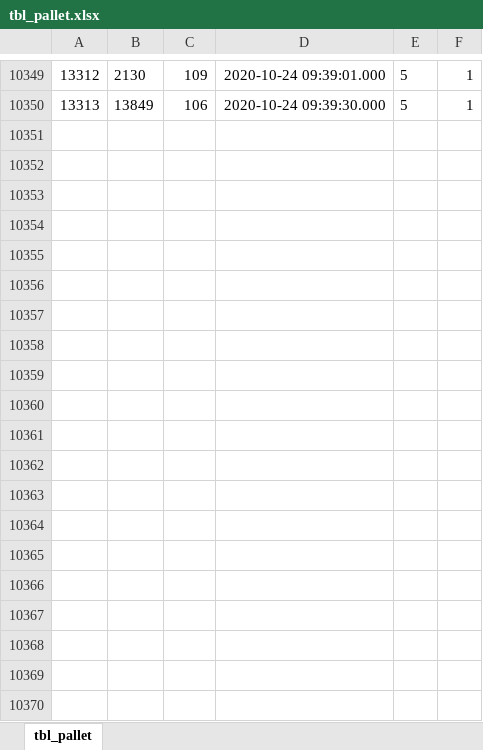
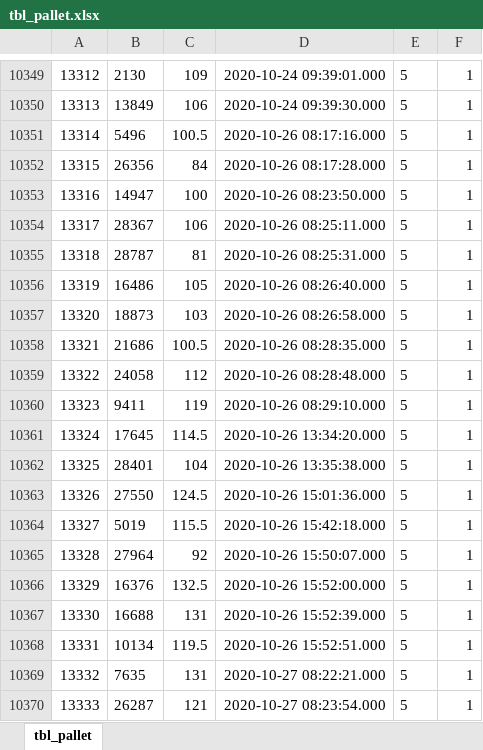
Before and after one commit to msyaifulislam99/sja-migration, an Excel workbook: excels/tbl_pallet.xlsx, sheet tbl_pallet, drawn as a sheet; only a part is shown, gaps mark what is left out; values as stored, in another font and other column widths than the file's, no borders; the diff covers the shown part only; the diff names each change by its address in the sheet, - before the commit and + after, or states it on an @@ line.

```diff
--- a/excels/tbl_pallet.xlsx (sheet tbl_pallet)
+++ b/excels/tbl_pallet.xlsx (sheet tbl_pallet)
+row 10351: 13314 | 5496 | 100.5 | 2020-10-26 08:17:16.000 | 5 | 1
+row 10352: 13315 | 26356 | 84 | 2020-10-26 08:17:28.000 | 5 | 1
+row 10353: 13316 | 14947 | 100 | 2020-10-26 08:23:50.000 | 5 | 1
+row 10354: 13317 | 28367 | 106 | 2020-10-26 08:25:11.000 | 5 | 1
+row 10355: 13318 | 28787 | 81 | 2020-10-26 08:25:31.000 | 5 | 1
+row 10356: 13319 | 16486 | 105 | 2020-10-26 08:26:40.000 | 5 | 1
+row 10357: 13320 | 18873 | 103 | 2020-10-26 08:26:58.000 | 5 | 1
+row 10358: 13321 | 21686 | 100.5 | 2020-10-26 08:28:35.000 | 5 | 1
+row 10359: 13322 | 24058 | 112 | 2020-10-26 08:28:48.000 | 5 | 1
+row 10360: 13323 | 9411 | 119 | 2020-10-26 08:29:10.000 | 5 | 1
+row 10361: 13324 | 17645 | 114.5 | 2020-10-26 13:34:20.000 | 5 | 1
+row 10362: 13325 | 28401 | 104 | 2020-10-26 13:35:38.000 | 5 | 1
+row 10363: 13326 | 27550 | 124.5 | 2020-10-26 15:01:36.000 | 5 | 1
+row 10364: 13327 | 5019 | 115.5 | 2020-10-26 15:42:18.000 | 5 | 1
+row 10365: 13328 | 27964 | 92 | 2020-10-26 15:50:07.000 | 5 | 1
+row 10366: 13329 | 16376 | 132.5 | 2020-10-26 15:52:00.000 | 5 | 1
+row 10367: 13330 | 16688 | 131 | 2020-10-26 15:52:39.000 | 5 | 1
+row 10368: 13331 | 10134 | 119.5 | 2020-10-26 15:52:51.000 | 5 | 1
+row 10369: 13332 | 7635 | 131 | 2020-10-27 08:22:21.000 | 5 | 1
+row 10370: 13333 | 26287 | 121 | 2020-10-27 08:23:54.000 | 5 | 1
```
Also changed, not shown: 16 added rows and 248 edited cells elsewhere in this sheet, excels/tbl_gudang.xlsx, excels/tbl_gula_detail.xlsx, 12 other files.
